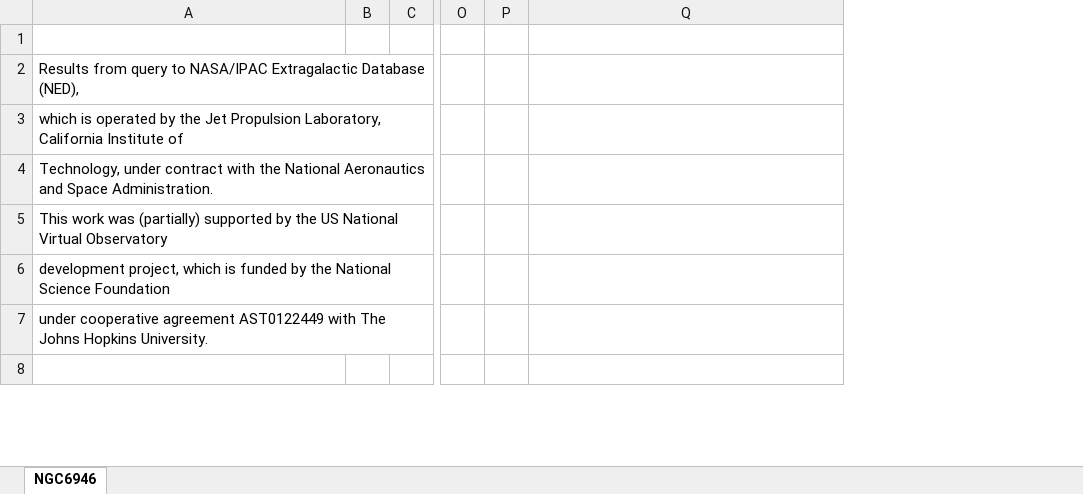
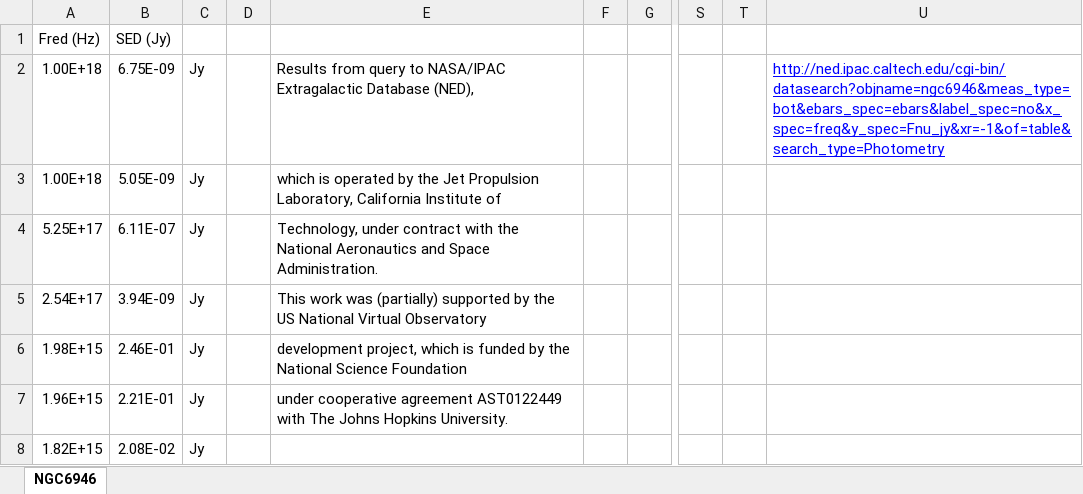
Before and after one commit to guanyilun/atmodel, an Excel workbook: data/Sources/NGC6946.xlsx, sheet NGC6946, drawn as a sheet; only a part is shown, gaps mark what is left out; values as stored, in another font and other column widths than the file's, no borders; charts and pictures not drawn; addresses are those after the commit; rows hold the shown columns only; the diff covers the shown part only; the diff names each change by its address in the sheet, - before the commit and + after, or states it on an @@ line.

```diff
--- a/data/Sources/NGC6946.xlsx (sheet NGC6946)
+++ b/data/Sources/NGC6946.xlsx (sheet NGC6946)
+column A, rows 1-8: Fred (Hz) | 1.00E+18 | 1.00E+18 | 5.25E+17 | 2.54E+17 | 1.98E+15 | 1.96E+15 | 1.82E+15
+column B, rows 1-8: SED (Jy) | 6.75E-09 | 5.05E-09 | 6.11E-07 | 3.94E-09 | 2.46E-01 | 2.21E-01 | 2.08E-02
+column C, rows 2-8: all Jy
+column D, empty
-row 1: (empty)
+row 1: Fred (Hz) | SED (Jy)
-U2: (empty)
+U2: http://ned.ipac.caltech.edu/cgi-bin/datasearch?objname=ngc6946&meas_type=bot&ebars_spec=ebars&label_spec=no&x_spec=freq&y_spec=Fnu_jy&xr=-1&of=table&search_type=Photometry
-row 8: (empty)
+row 8: 1.82E+15 | 2.08E-02 | Jy
```
Also changed, not shown: 33 edited cells elsewhere in this sheet, charts or pictures, data/Sources/NGC5128.xlsx, data/Sources/NGC6764.xlsx, 40 other files.
